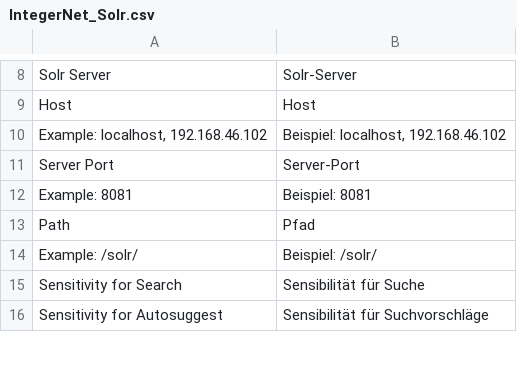
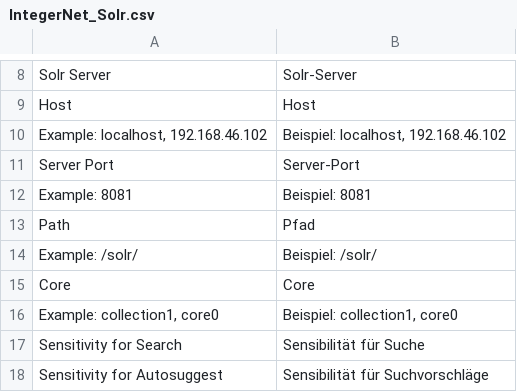
Before and after one commit to integer-net/Solr, a CSV file: src/app/locale/de_DE/IntegerNet_Solr.csv, drawn as a sheet; only a part is shown, gaps mark what is left out; the diff names each change by its address in the sheet, - before the commit and + after, or states it on an @@ line.

Commit message:
Split path and core to different configuration fields

```diff
--- a/src/app/locale/de_DE/IntegerNet_Solr.csv
+++ b/src/app/locale/de_DE/IntegerNet_Solr.csv
+row 15: Core | Core
+row 16: Example: collection1, core0 | Beispiel: collection1, core0
```
Also changed, not shown: 2 other files.
